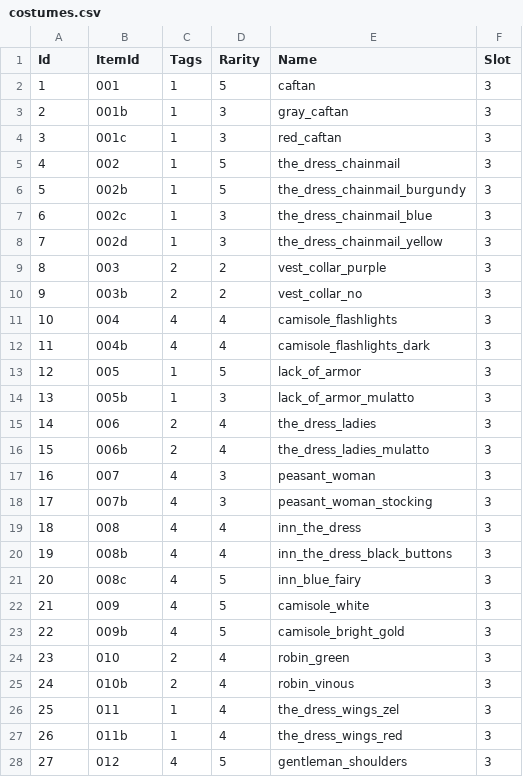
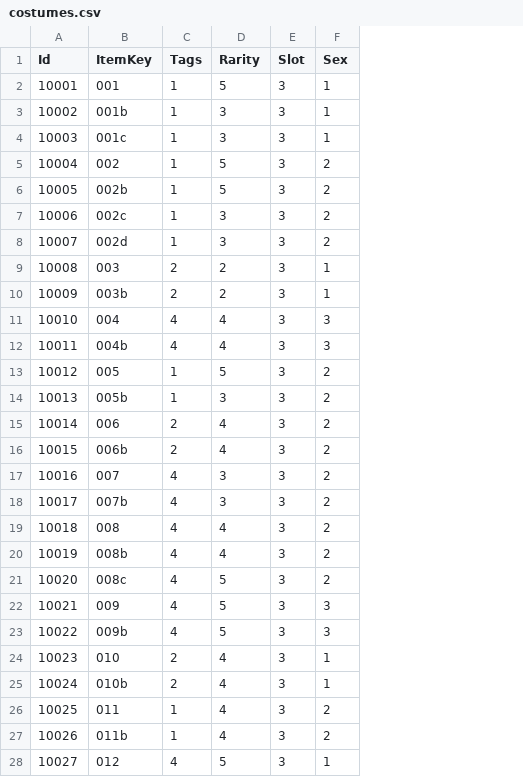
Before and after one commit to alerdenisov/tuas-remote-data, a CSV file: costumes.csv, drawn as a sheet; only a part is shown; removed rows and columns are numbered as before the commit, all else as after; the diff covers the shown part only; the diff names each change by its address in the sheet, - before the commit and + after, or states it on an @@ line.

```diff
--- a/costumes.csv
+++ b/costumes.csv
-column E (Name), rows 2-28: caftan | gray_caftan | red_caftan | the_dress_chainmail | the_dress_chainmail_burgundy | the_dress_chainmail_blue | the_dress_chainmail_yellow | vest_collar_purple | vest_collar_no | camisole_flashlights | camisole_flashlights_dark | lack_of_armor | lack_of_armor_mulatto | the_dress_ladies | the_dress_ladies_mulatto | peasant_woman | peasant_woman_stocking | inn_the_dress | inn_the_dress_black_buttons | inn_blue_fairy | camisole_white | camisole_bright_gold | robin_green | robin_vinous | the_dress_wings_zel | the_dress_wings_red | gentleman_shoulders
+column F (Sex), rows 2-28: 1 | 1 | 1 | 2 | 2 | 2 | 2 | 1 | 1 | 3 | 3 | 2 | 2 | 2 | 2 | 2 | 2 | 2 | 2 | 2 | 3 | 3 | 1 | 1 | 2 | 2 | 1
-B1: ItemId
+B1: ItemKey
-A2 (Id): 1
+A2 (Id): 10001
-A3 (Id): 2
+A3 (Id): 10002
-A4 (Id): 3
+A4 (Id): 10003
-A5 (Id): 4
+A5 (Id): 10004
-A6 (Id): 5
+A6 (Id): 10005
-A7 (Id): 6
+A7 (Id): 10006
-A8 (Id): 7
+A8 (Id): 10007
-A9 (Id): 8
+A9 (Id): 10008
-A10 (Id): 9
+A10 (Id): 10009
-A11 (Id): 10
+A11 (Id): 10010
-A12 (Id): 11
+A12 (Id): 10011
-A13 (Id): 12
+A13 (Id): 10012
-A14 (Id): 13
+A14 (Id): 10013
-A15 (Id): 14
+A15 (Id): 10014
-A16 (Id): 15
+A16 (Id): 10015
-A17 (Id): 16
+A17 (Id): 10016
-A18 (Id): 17
+A18 (Id): 10017
-A19 (Id): 18
+A19 (Id): 10018
-A20 (Id): 19
+A20 (Id): 10019
-A21 (Id): 20
+A21 (Id): 10020
-A22 (Id): 21
+A22 (Id): 10021
-A23 (Id): 22
+A23 (Id): 10022
-A24 (Id): 23
+A24 (Id): 10023
-A25 (Id): 24
+A25 (Id): 10024
-A26 (Id): 25
+A26 (Id): 10025
-A27 (Id): 26
+A27 (Id): 10026
-A28 (Id): 27
+A28 (Id): 10027
```
Also changed, not shown: 109 edited cells elsewhere in this file, loc_en.csv, loc_ru.csv.
